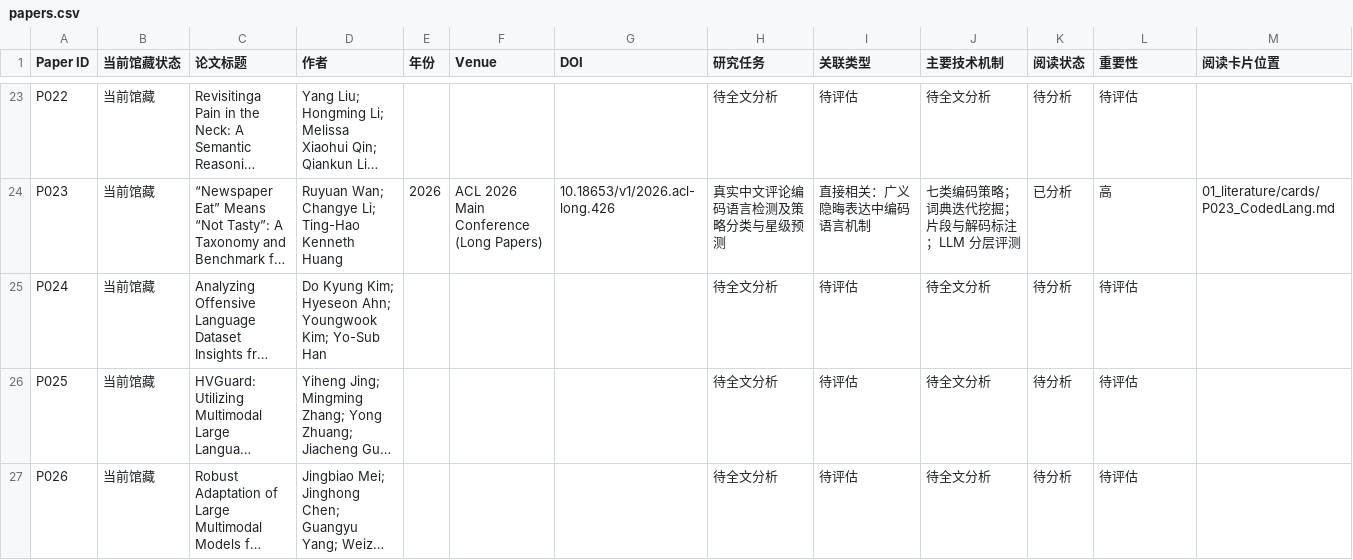
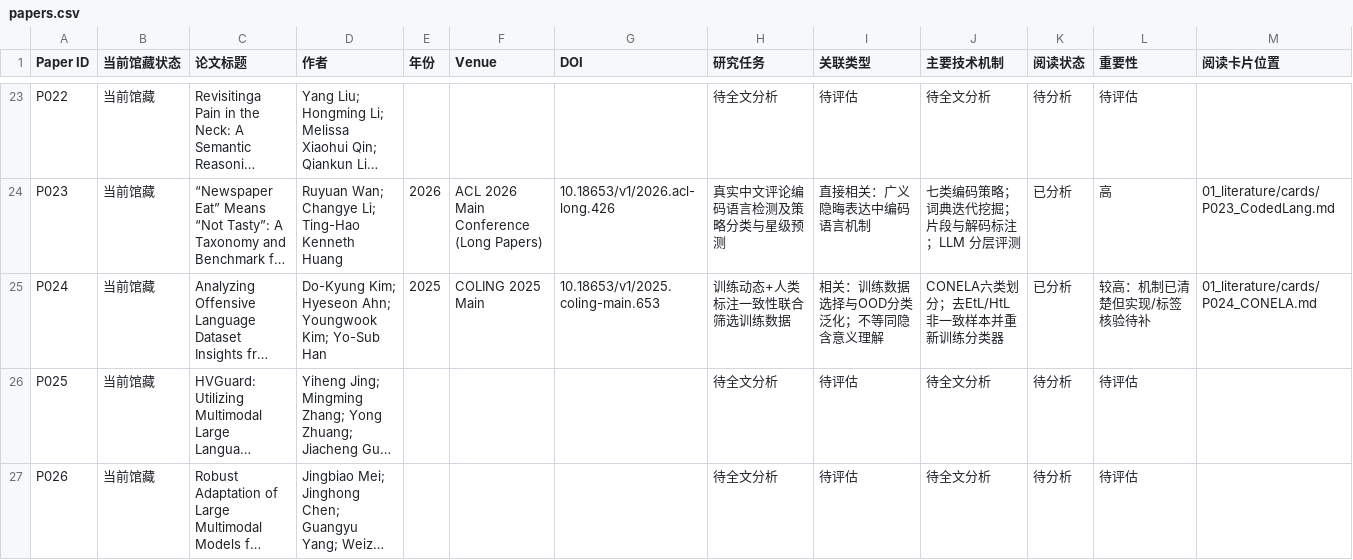
Before and after one commit to YuSun-WK/implicit-content-research, a CSV file: 01_literature/papers.csv, drawn as a sheet; only a part is shown, gaps mark what is left out; long unchanged cells end in …; the diff names each change by its address in the sheet, - before the commit and + after, or states it on an @@ line.

Commit message:
docs: mark P024 finalized in 01_literature/papers.csv

```diff
--- a/01_literature/papers.csv
+++ b/01_literature/papers.csv
-D25 (作者): Do Kyung Kim; Hyeseon…
+D25 (作者): Do-Kyung Kim; Hyeseon…
-E25 (年份): (empty)
+E25 (年份): 2025
-F25 (Venue): (empty)
+F25 (Venue): COLING 2025 Main
-G25 (DOI): (empty)
+G25 (DOI): 10.18653/v1/2025.coling-main.653
-H25 (研究任务): 待全文分析
+H25 (研究任务): 训练动态+人类标注一致性联合筛选训练数据
-I25 (关联类型): 待评估
+I25 (关联类型): 相关：训练数据选择与OOD分类泛化；不等同隐含意义理解
-J25 (主要技术机制): 待全文分析
+J25 (主要技术机制): CONELA六类划分；去EtL/HtL非一致样本并重新训练分类器
-K25 (阅读状态): 待分析
+K25 (阅读状态): 已分析
-L25 (重要性): 待评估
+L25 (重要性): 较高：机制已清楚但实现/标签核验待补
-M25 (阅读卡片位置): (empty)
+M25 (阅读卡片位置): 01_literature/cards/P024_CONELA.md
```
